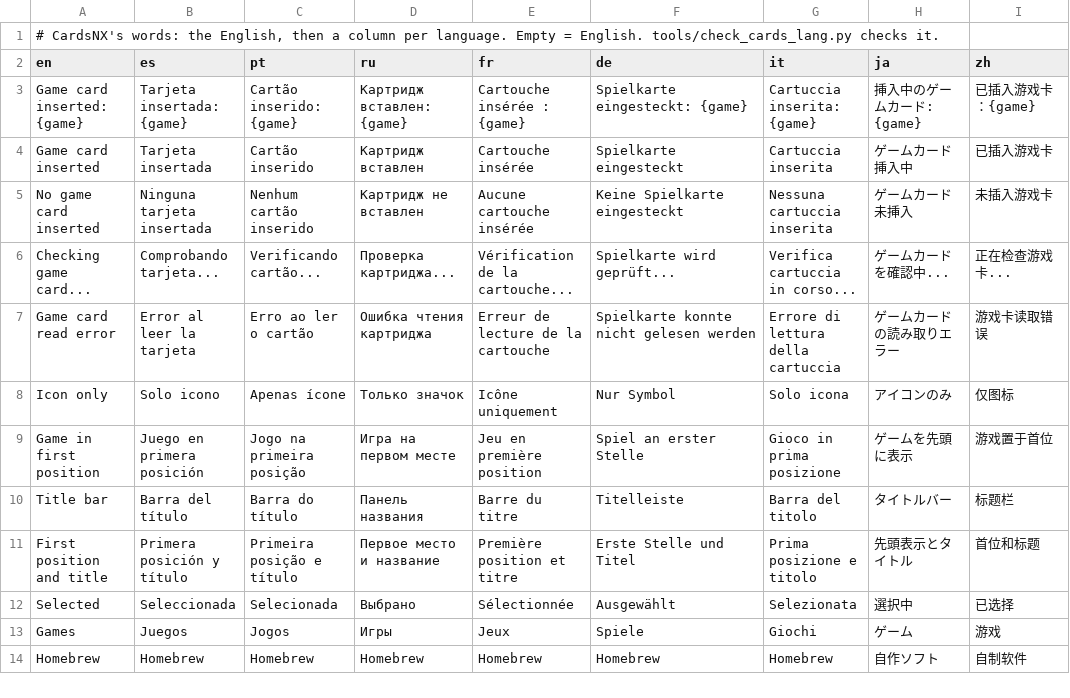
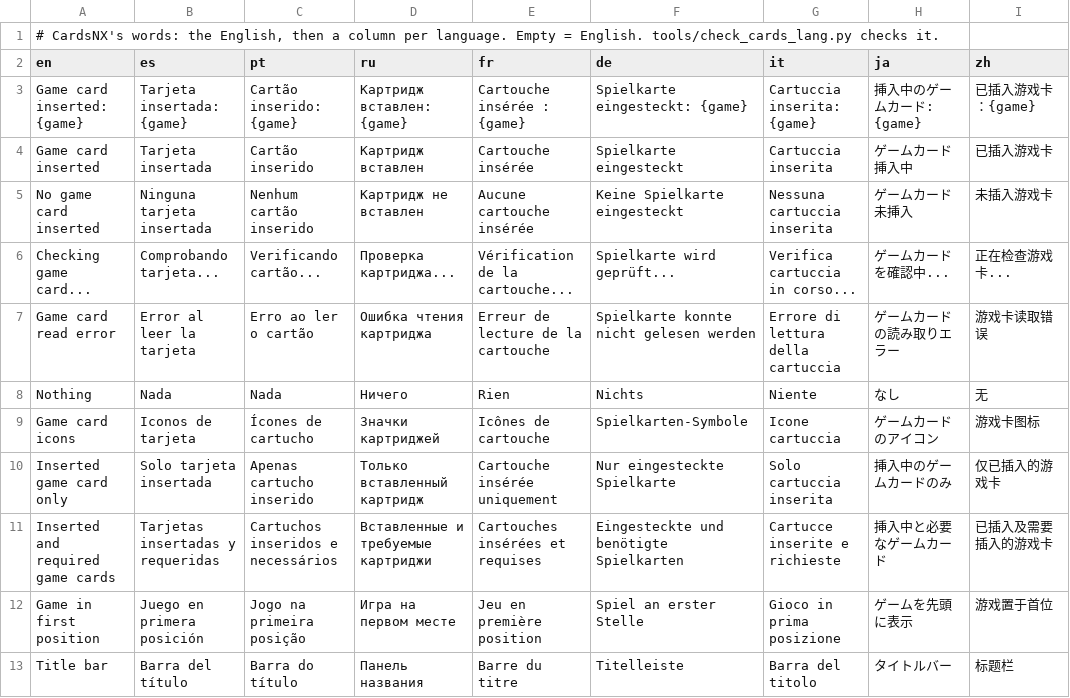
Before and after one commit to ad3333m/homenx, a TSV file: projects/cards/romfs/lang.tsv, drawn as a sheet; only a part is shown; the shorter side is filled out with more unchanged rows.

Commit message:
feat(cards): add required-cartridge badges and icon display modes
Add an independent three-level icon modal with badges hidden by default. Distinguish confirmed inserted titles from known cartridge software requiring an absent cartridge, without changing launches or persistent library order.

Preserve saved presentation choices, use centered native-size cartridge assets, and update translations, persistence tests and hardware-validation documentation.

```diff
--- a/projects/cards/romfs/lang.tsv
+++ b/projects/cards/romfs/lang.tsv
@@ -7,3 +7,6 @@ Checking game card...	Comprobando tarjeta...	Verificando cartão...	Провер
 Game card read error	Error al leer la tarjeta	Erro ao ler o cartão	Ошибка чтения картриджа	Erreur de lecture de la cartouche	Spielkarte konnte nicht gelesen werden	Errore di lettura della cartuccia	ゲームカードの読み取りエラー	游戏卡读取错误
-Icon only	Solo icono	Apenas ícone	Только значок	Icône uniquement	Nur Symbol	Solo icona	アイコンのみ	仅图标
+Nothing	Nada	Nada	Ничего	Rien	Nichts	Niente	なし	无
+Game card icons	Iconos de tarjeta	Ícones de cartucho	Значки картриджей	Icônes de cartouche	Spielkarten-Symbole	Icone cartuccia	ゲームカードのアイコン	游戏卡图标
+Inserted game card only	Solo tarjeta insertada	Apenas cartucho inserido	Только вставленный картридж	Cartouche insérée uniquement	Nur eingesteckte Spielkarte	Solo cartuccia inserita	挿入中のゲームカードのみ	仅已插入的游戏卡
+Inserted and required game cards	Tarjetas insertadas y requeridas	Cartuchos inseridos e necessários	Вставленные и требуемые картриджи	Cartouches insérées et requises	Eingesteckte und benötigte Spielkarten	Cartucce inserite e richieste	挿入中と必要なゲームカード	已插入及需要插入的游戏卡
 Game in first position	Juego en primera posición	Jogo na primeira posição	Игра на первом месте	Jeu en première position	Spiel an erster Stelle	Gioco in prima posizione	ゲームを先頭に表示	游戏置于首位
```
Also changed, not shown: 12 other files.
